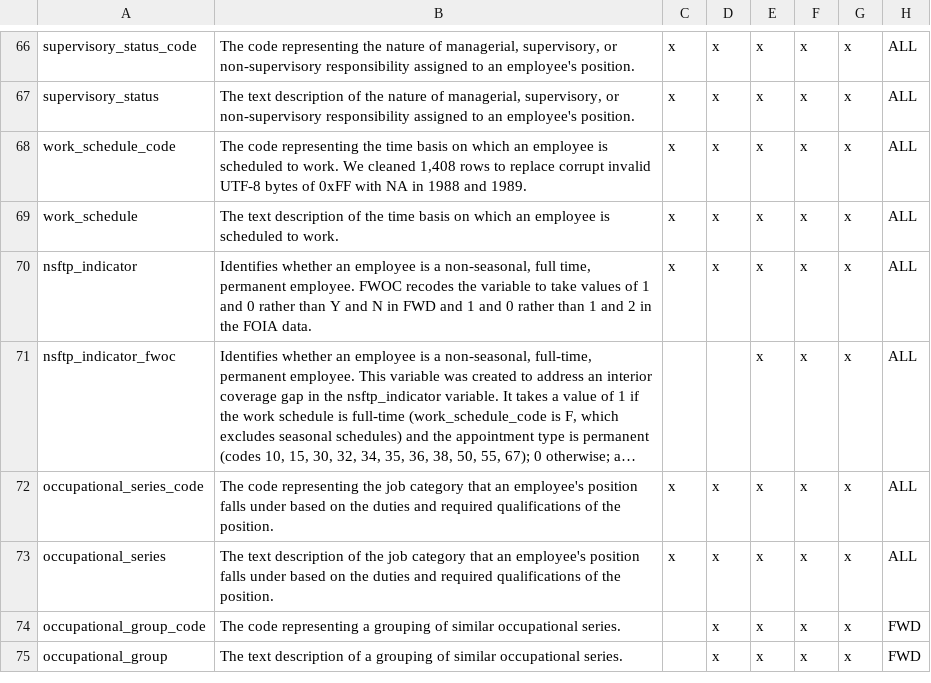
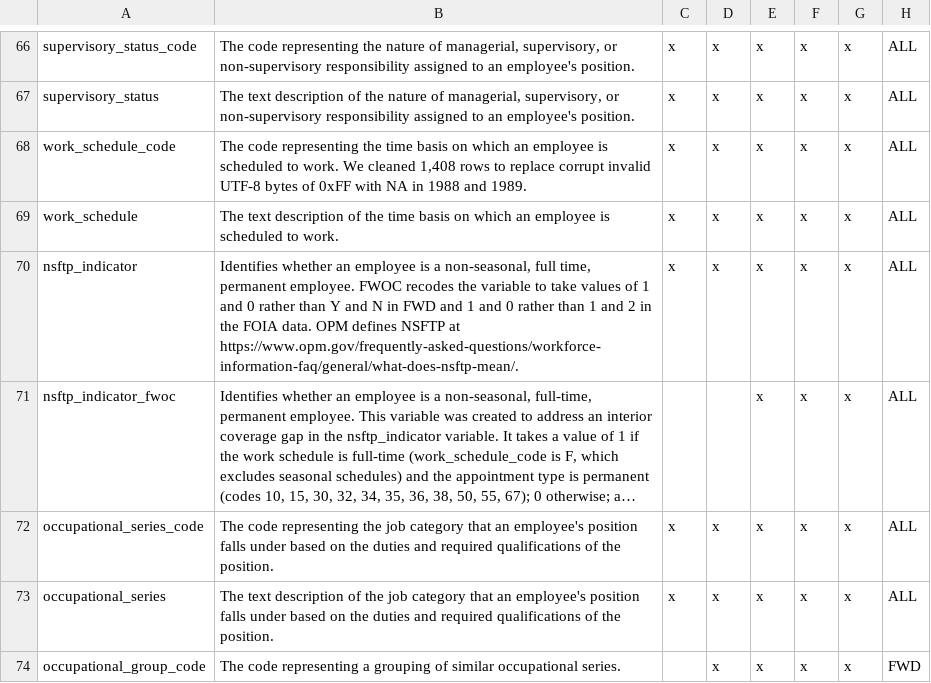
Before and after one commit to georgetown-mdi/FWOC, a CSV file: metadata/codebook/fwoc_codebook_table.csv, drawn as a sheet; only a part is shown, gaps mark what is left out; the shorter side is filled out with more unchanged rows; long unchanged cells end in …; the diff names each change by its address in the sheet, - before the commit and + after, or states it on an @@ line.

```diff
--- a/metadata/codebook/fwoc_codebook_table.csv
+++ b/metadata/codebook/fwoc_codebook_table.csv
-B70: …FOIA data.
+B70: …FOIA data. OPM defines NSFTP at https://www.opm.gov/frequently-asked-questions/workforce-information-faq/general/what-does-nsftp-mean/.
```
